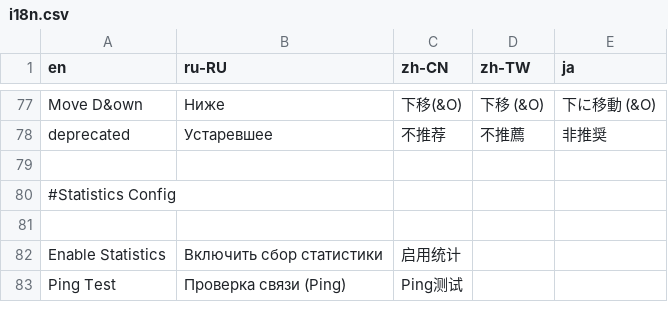
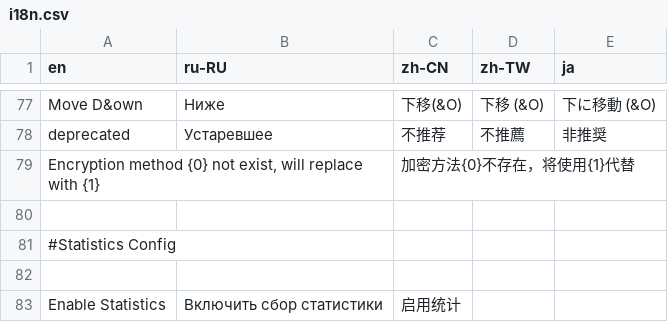
Before and after one commit to shadowsocks/shadowsocks-windows, a CSV file: shadowsocks-csharp/Data/i18n.csv, drawn as a sheet; only a part is shown, gaps mark what is left out; the shorter side is filled out with more unchanged rows; the diff names each change by its address in the sheet, - before the commit and + after, or states it on an @@ line.

Commit message:
show message when cipher not exist

```diff
--- a/shadowsocks-csharp/Data/i18n.csv
+++ b/shadowsocks-csharp/Data/i18n.csv
+row 79: Encryption method {0} not exist, will replace with {1} |  | 加密方法{0}不存在，将使用{1}代替
```
Also changed, not shown: 1 other file.
